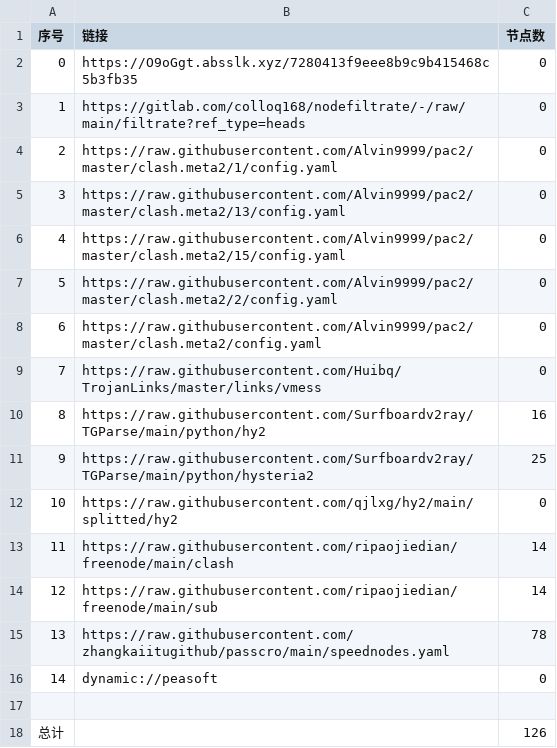
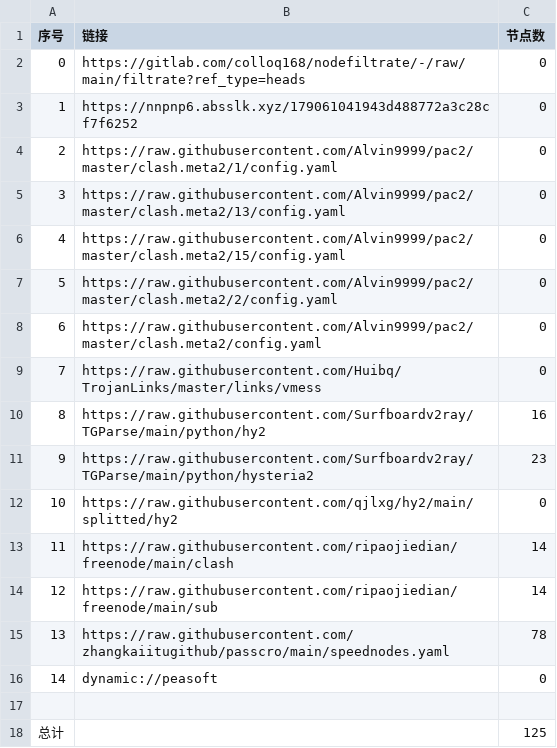
Before and after one commit to flyinghighly/NoMoreWalls, a CSV file: list_result.csv, drawn as a sheet.

```diff
--- a/list_result.csv
+++ b/list_result.csv
@@ -1,4 +1,4 @@
 序号,链接,节点数
-0,https://O9oGgt.absslk.xyz/7280413f9eee8b9c9b415468c5b3fb35,0
-1,https://gitlab.com/colloq168/nodefiltrate/-/raw/main/filtrate?ref_type=heads,0
+0,https://gitlab.com/colloq168/nodefiltrate/-/raw/main/filtrate?ref_type=heads,0
+1,https://nnpnp6.absslk.xyz/179061041943d488772a3c28cf7f6252,0
 2,https://raw.githubusercontent.com/Alvin9999/pac2/master/clash.meta2/1/config.yaml,0
@@ -10,3 +10,3 @@
 8,https://raw.githubusercontent.com/Surfboardv2ray/TGParse/main/python/hy2,16
-9,https://raw.githubusercontent.com/Surfboardv2ray/TGParse/main/python/hysteria2,25
+9,https://raw.githubusercontent.com/Surfboardv2ray/TGParse/main/python/hysteria2,23
 10,https://raw.githubusercontent.com/qjlxg/hy2/main/splitted/hy2,0
@@ -17,2 +17,2 @@
 
-总计,,126
+总计,,125
```
Also changed, not shown: 10 other files.
